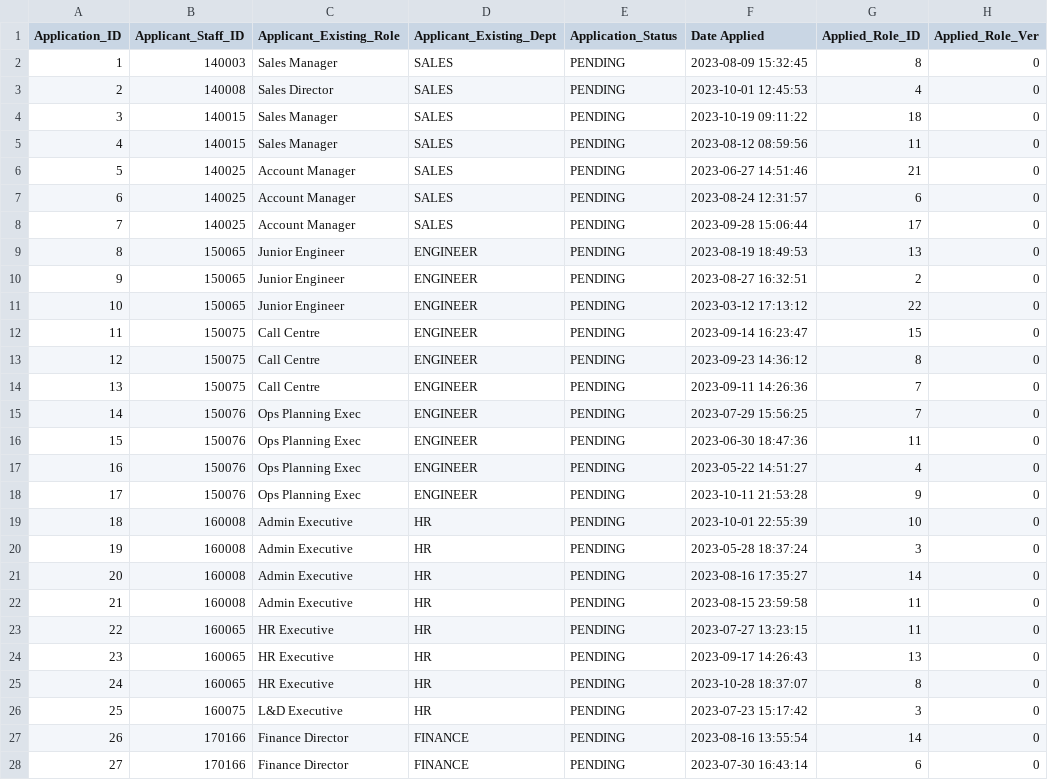
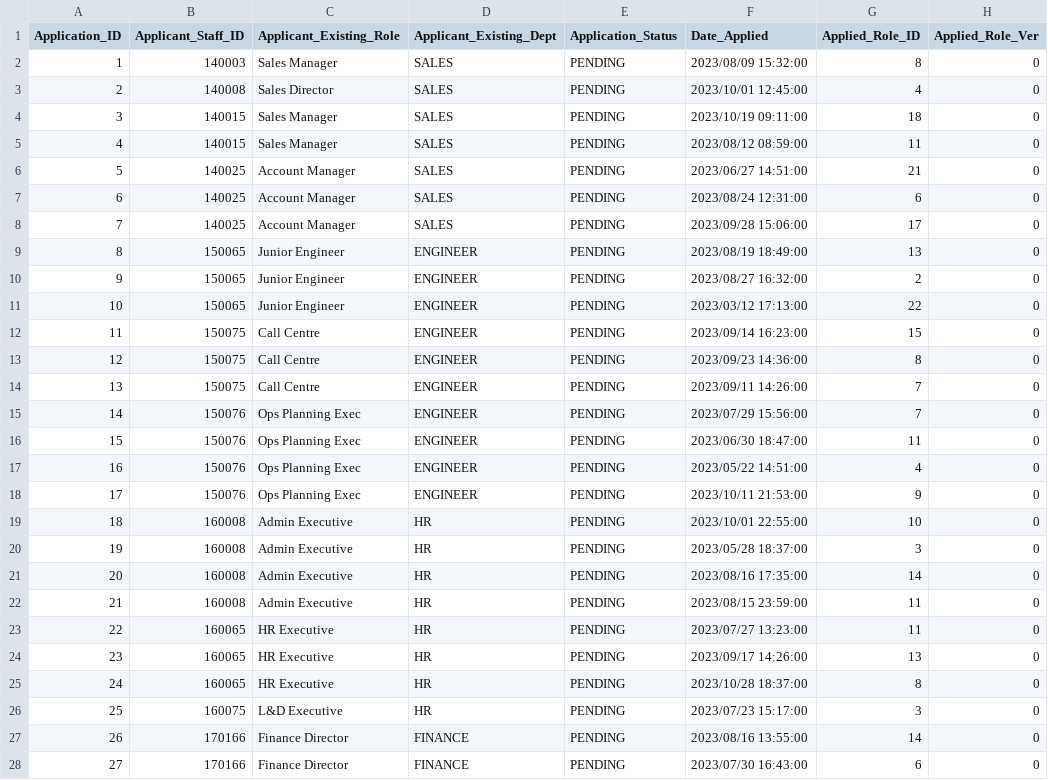
Before and after one commit to spm-g5t5/sbrp, a CSV file: Backend/database/application.csv, drawn as a sheet; only a part is shown; the diff covers the shown part only.

```diff
--- a/Backend/database/application.csv
+++ b/Backend/database/application.csv
@@ -1,28 +1,28 @@
-Application_ID,Applicant_Staff_ID,Applicant_Existing_Role,Applicant_Existing_Dept,Application_Status,Date Applied,Applied_Role_ID,Applied_Role_Ver
-1,140003,Sales Manager,SALES,PENDING,2023-08-09 15:32:45,8,0
-2,140008,Sales Director,SALES,PENDING,2023-10-01 12:45:53,4,0
-3,140015,Sales Manager,SALES,PENDING,2023-10-19 09:11:22,18,0
-4,140015,Sales Manager,SALES,PENDING,2023-08-12 08:59:56,11,0
-5,140025,Account Manager,SALES,PENDING,2023-06-27 14:51:46,21,0
-6,140025,Account Manager,SALES,PENDING,2023-08-24 12:31:57,6,0
-7,140025,Account Manager,SALES,PENDING,2023-09-28 15:06:44,17,0
-8,150065,Junior Engineer,ENGINEER,PENDING,2023-08-19 18:49:53,13,0
-9,150065,Junior Engineer,ENGINEER,PENDING,2023-08-27 16:32:51,2,0
-10,150065,Junior Engineer,ENGINEER,PENDING,2023-03-12 17:13:12,22,0
-11,150075,Call Centre,ENGINEER,PENDING,2023-09-14 16:23:47,15,0
-12,150075,Call Centre,ENGINEER,PENDING,2023-09-23 14:36:12,8,0
-13,150075,Call Centre,ENGINEER,PENDING,2023-09-11 14:26:36,7,0
-14,150076,Ops Planning Exec,ENGINEER,PENDING,2023-07-29 15:56:25,7,0
-15,150076,Ops Planning Exec,ENGINEER,PENDING,2023-06-30 18:47:36,11,0
-16,150076,Ops Planning Exec,ENGINEER,PENDING,2023-05-22 14:51:27,4,0
-17,150076,Ops Planning Exec,ENGINEER,PENDING,2023-10-11 21:53:28,9,0
-18,160008,Admin Executive,HR,PENDING,2023-10-01 22:55:39,10,0
-19,160008,Admin Executive,HR,PENDING,2023-05-28 18:37:24,3,0
-20,160008,Admin Executive,HR,PENDING,2023-08-16 17:35:27,14,0
-21,160008,Admin Executive,HR,PENDING,2023-08-15 23:59:58,11,0
-22,160065,HR Executive,HR,PENDING,2023-07-27 13:23:15,11,0
-23,160065,HR Executive,HR,PENDING,2023-09-17 14:26:43,13,0
-24,160065,HR Executive,HR,PENDING,2023-10-28 18:37:07,8,0
-25,160075,L&D Executive,HR,PENDING,2023-07-23 15:17:42,3,0
-26,170166,Finance Director,FINANCE,PENDING,2023-08-16 13:55:54,14,0
-27,170166,Finance Director,FINANCE,PENDING,2023-07-30 16:43:14,6,0
+Application_ID,Applicant_Staff_ID,Applicant_Existing_Role,Applicant_Existing_Dept,Application_Status,Date_Applied,Applied_Role_ID,Applied_Role_Ver
+1,140003,Sales Manager,SALES,PENDING,2023/08/09 15:32:00,8,0
+2,140008,Sales Director,SALES,PENDING,2023/10/01 12:45:00,4,0
+3,140015,Sales Manager,SALES,PENDING,2023/10/19 09:11:00,18,0
+4,140015,Sales Manager,SALES,PENDING,2023/08/12 08:59:00,11,0
+5,140025,Account Manager,SALES,PENDING,2023/06/27 14:51:00,21,0
+6,140025,Account Manager,SALES,PENDING,2023/08/24 12:31:00,6,0
+7,140025,Account Manager,SALES,PENDING,2023/09/28 15:06:00,17,0
+8,150065,Junior Engineer,ENGINEER,PENDING,2023/08/19 18:49:00,13,0
+9,150065,Junior Engineer,ENGINEER,PENDING,2023/08/27 16:32:00,2,0
+10,150065,Junior Engineer,ENGINEER,PENDING,2023/03/12 17:13:00,22,0
+11,150075,Call Centre,ENGINEER,PENDING,2023/09/14 16:23:00,15,0
+12,150075,Call Centre,ENGINEER,PENDING,2023/09/23 14:36:00,8,0
+13,150075,Call Centre,ENGINEER,PENDING,2023/09/11 14:26:00,7,0
+14,150076,Ops Planning Exec,ENGINEER,PENDING,2023/07/29 15:56:00,7,0
+15,150076,Ops Planning Exec,ENGINEER,PENDING,2023/06/30 18:47:00,11,0
+16,150076,Ops Planning Exec,ENGINEER,PENDING,2023/05/22 14:51:00,4,0
+17,150076,Ops Planning Exec,ENGINEER,PENDING,2023/10/11 21:53:00,9,0
+18,160008,Admin Executive,HR,PENDING,2023/10/01 22:55:00,10,0
+19,160008,Admin Executive,HR,PENDING,2023/05/28 18:37:00,3,0
+20,160008,Admin Executive,HR,PENDING,2023/08/16 17:35:00,14,0
+21,160008,Admin Executive,HR,PENDING,2023/08/15 23:59:00,11,0
+22,160065,HR Executive,HR,PENDING,2023/07/27 13:23:00,11,0
+23,160065,HR Executive,HR,PENDING,2023/09/17 14:26:00,13,0
+24,160065,HR Executive,HR,PENDING,2023/10/28 18:37:00,8,0
+25,160075,L&D Executive,HR,PENDING,2023/07/23 15:17:00,3,0
+26,170166,Finance Director,FINANCE,PENDING,2023/08/16 13:55:00,14,0
+27,170166,Finance Director,FINANCE,PENDING,2023/07/30 16:43:00,6,0
```
Also changed, not shown: 23 edited cells elsewhere in this file, Backend/database/role_listing.csv, 2 other files.
